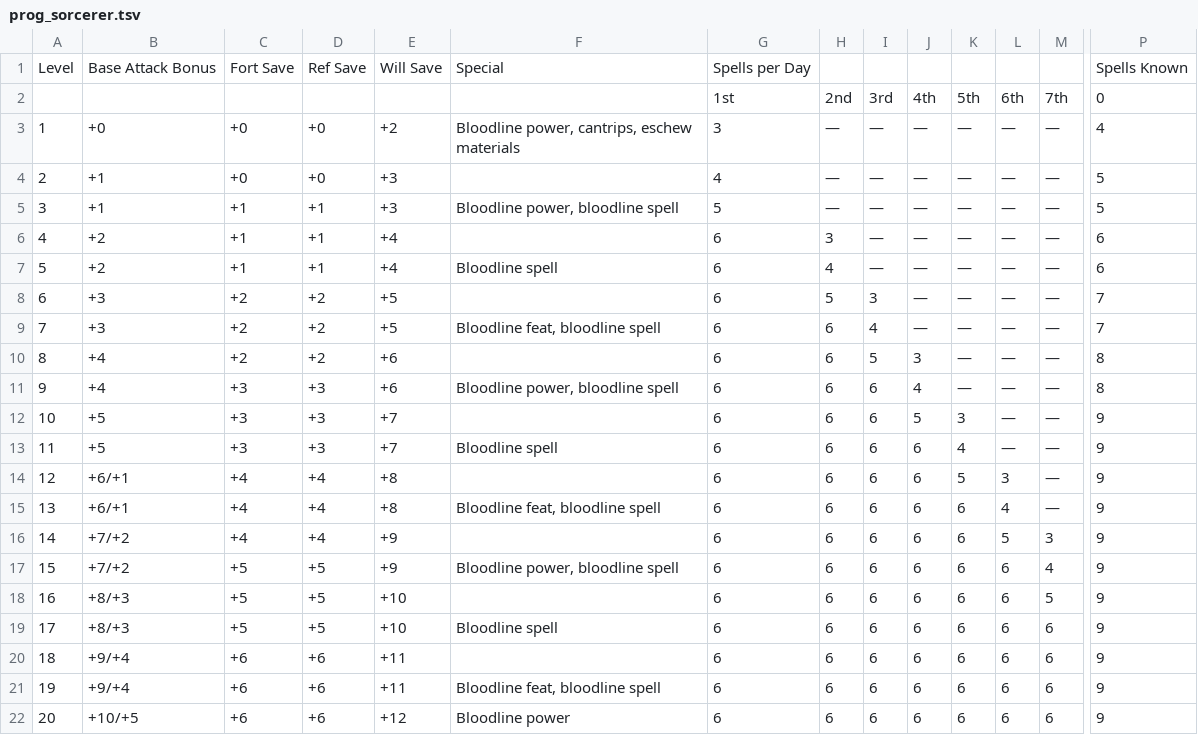
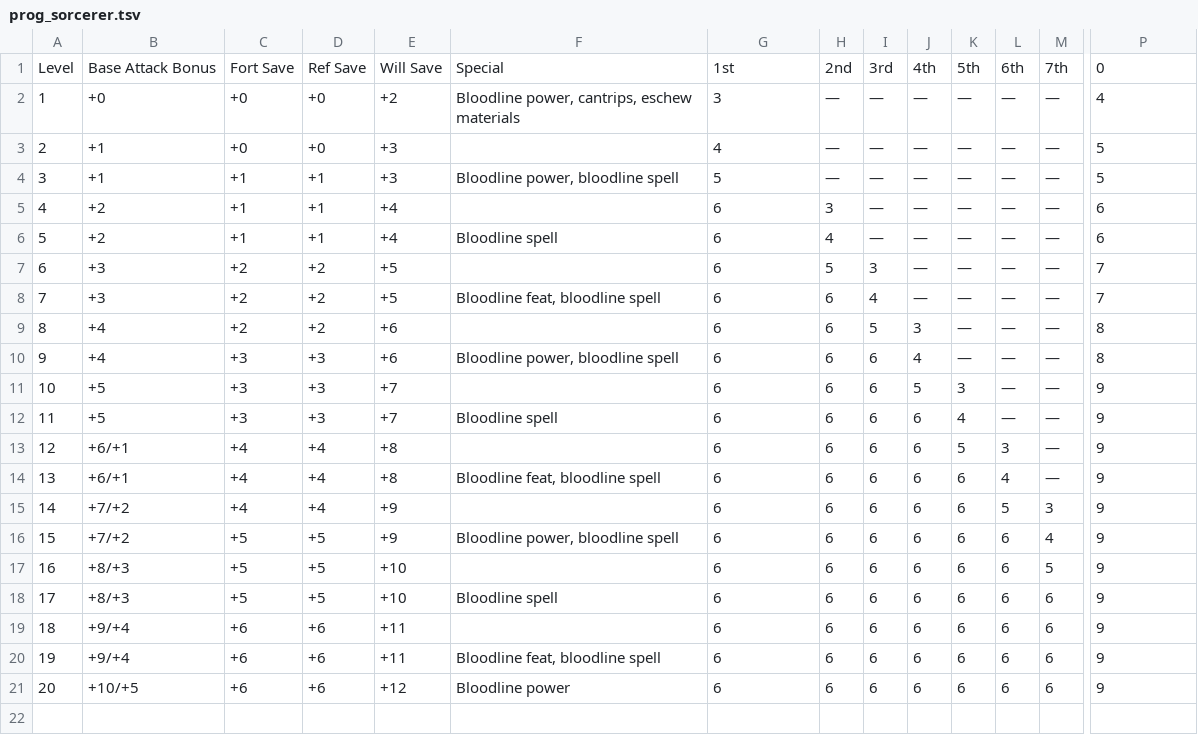
Before and after one commit to RealStandardStudios/PathfinderDataEditor, a TSV file: data/class_progression/prog_sorcerer.tsv, drawn as a sheet; only a part is shown, gaps mark what is left out; removed rows and columns are numbered as before the commit, all else as after; rows hold the shown columns only; the diff names each change by its address in the sheet, - before the commit and + after, or states it on an @@ line.

```diff
--- a/data/class_progression/prog_sorcerer.tsv
+++ b/data/class_progression/prog_sorcerer.tsv
-row 1: Level | Base Attack Bonus | Fort Save | Ref Save | Will Save | Special | Spells per Day |  |  |  |  |  |  | Spells Known
@@ column A renumbered in row 1 @@
-B1: (empty)
+B1: Base Attack Bonus
-C1: (empty)
+C1: Fort Save
-D1: (empty)
+D1: Ref Save
-E1: (empty)
+E1: Will Save
-F1: (empty)
+F1: Special
```
Also changed, not shown: data/class_progression/prog_bard.tsv, data/class_progression/prog_cleric.tsv, 12 other files.
